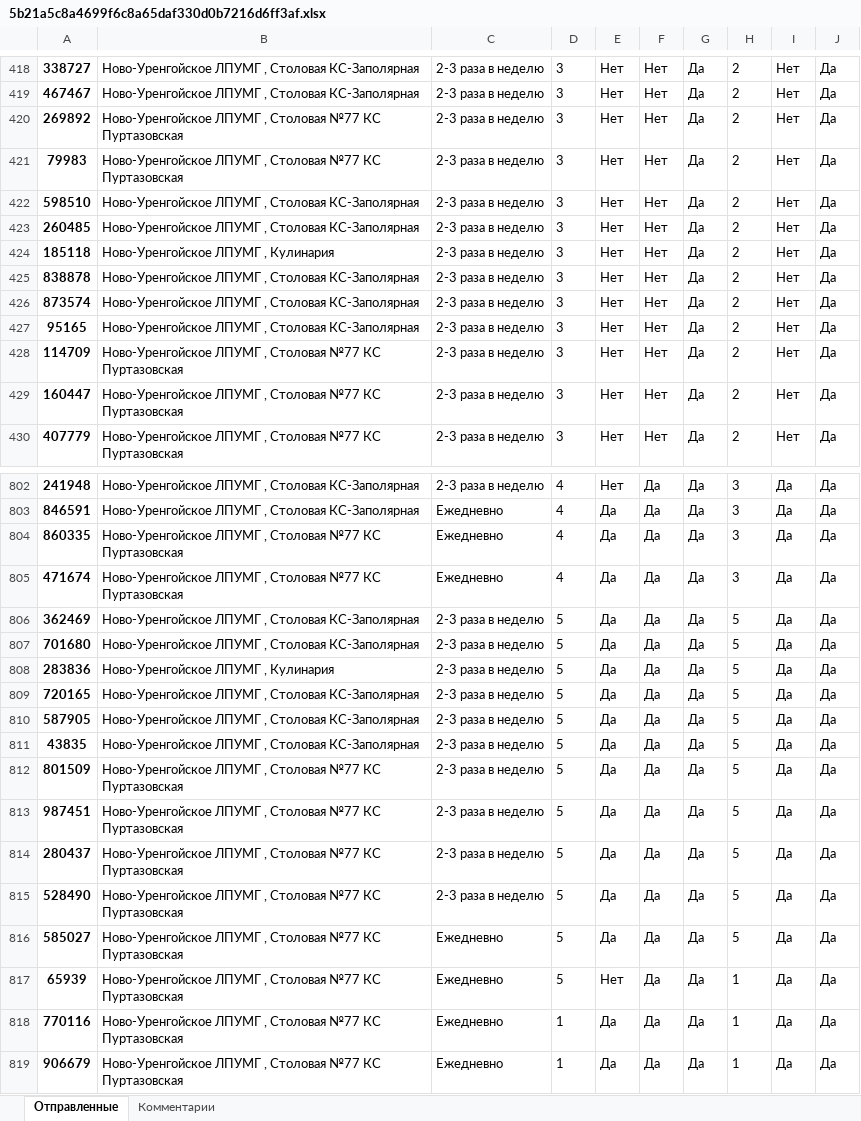
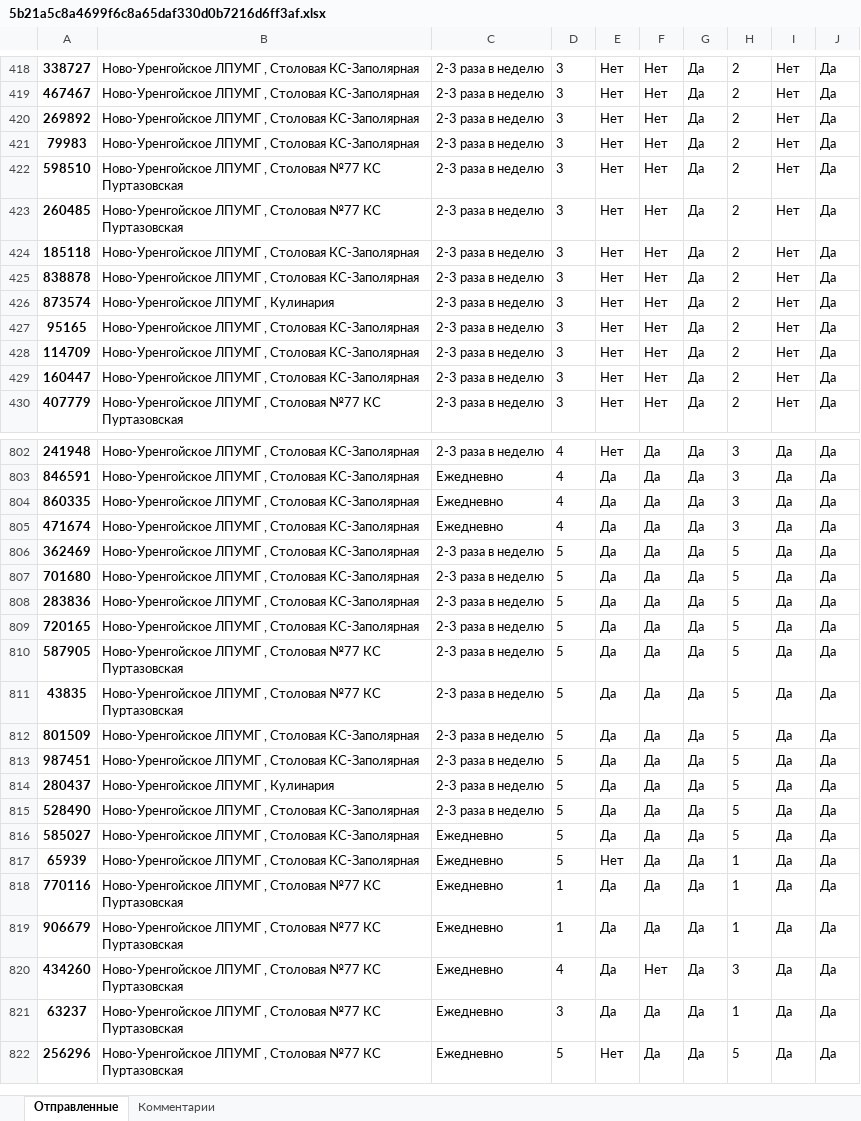
Before and after one commit to NickPYTH/VoteApp, an Excel workbook: vote_app/mediafiles/statistic_files/5b21a5c8a4699f6c8a65daf330d0b7216d6ff3af.xlsx, sheet Отправленные, drawn as a sheet; only a part is shown, gaps mark what is left out; the shorter side is filled out with more unchanged rows; values as stored, in another font and other column widths than the file's, no borders; the diff covers the shown part only; the diff names each change by its address in the sheet, - before the commit and + after, or states it on an @@ line.

```diff
--- a/vote_app/mediafiles/statistic_files/5b21a5c8a4699f6c8a65daf330d0b7216d6ff3af.xlsx (sheet Отправленные)
+++ b/vote_app/mediafiles/statistic_files/5b21a5c8a4699f6c8a65daf330d0b7216d6ff3af.xlsx (sheet Отправленные)
-B420:B421: …, Столовая №77 КС Пуртазовская
+B420:B421: …, Столовая КС-Заполярная
-B422:B423: …, Столовая КС-Заполярная
+B422:B423: …, Столовая №77 КС Пуртазовская
-B424: Ново-Уренгойское ЛПУМГ , Кулинария
+B424: Ново-Уренгойское ЛПУМГ , Столовая КС-Заполярная
-B426: Ново-Уренгойское ЛПУМГ , Столовая КС-Заполярная
+B426: Ново-Уренгойское ЛПУМГ , Кулинария
-B428:B429: …, Столовая №77 КС Пуртазовская
+B428:B429: …, Столовая КС-Заполярная
-B804:B805: …, Столовая №77 КС Пуртазовская
+B804:B805: …, Столовая КС-Заполярная
-B808: Ново-Уренгойское ЛПУМГ , Кулинария
+B808: Ново-Уренгойское ЛПУМГ , Столовая КС-Заполярная
-B810:B811: …, Столовая КС-Заполярная
+B810:B811: …, Столовая №77 КС Пуртазовская
-B812:B813: …, Столовая №77 КС Пуртазовская
+B812:B813: …, Столовая КС-Заполярная
-B814: Ново-Уренгойское ЛПУМГ , Столовая №77 КС Пуртазовская
+B814: Ново-Уренгойское ЛПУМГ , Кулинария
-B815:B817: …, Столовая №77 КС Пуртазовская
+B815:B817: …, Столовая КС-Заполярная
```
Also changed, not shown: 7 added rows and 125 edited cells elsewhere in this sheet, sheet Комментарии, vote_app/mediafiles/statistic_files/54c55d4358c1b87b457046a9ca63f53a89da3900.xlsx, 1 other file.
